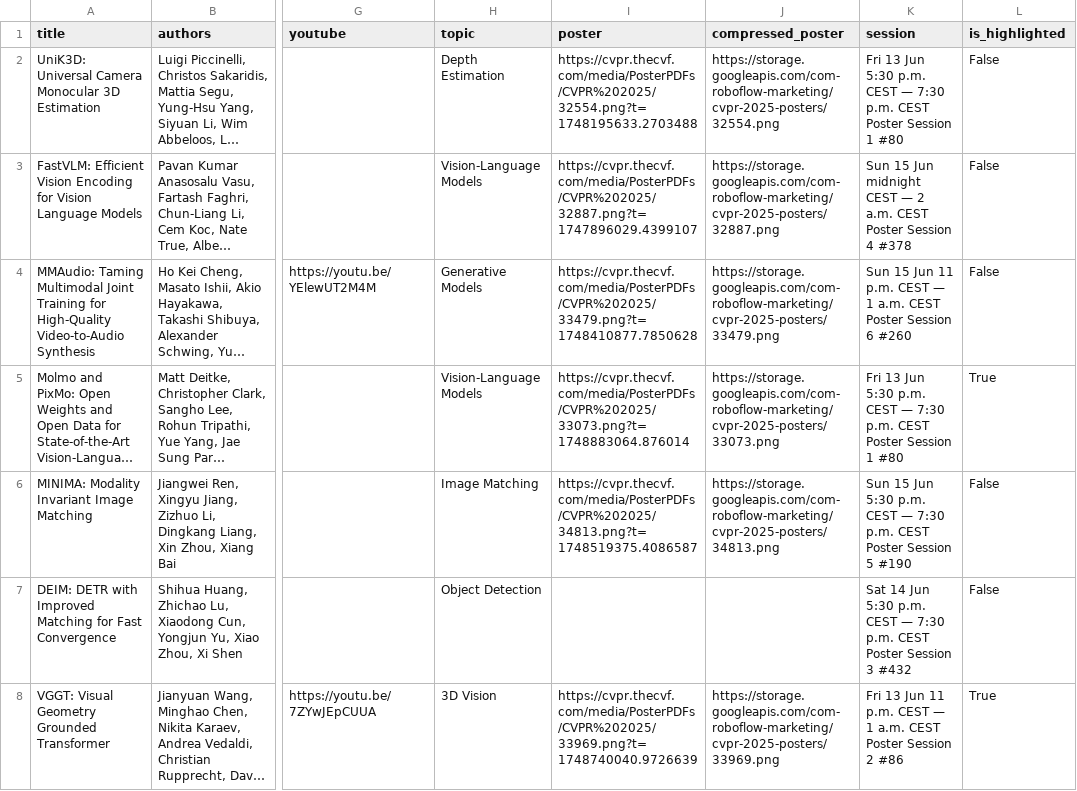
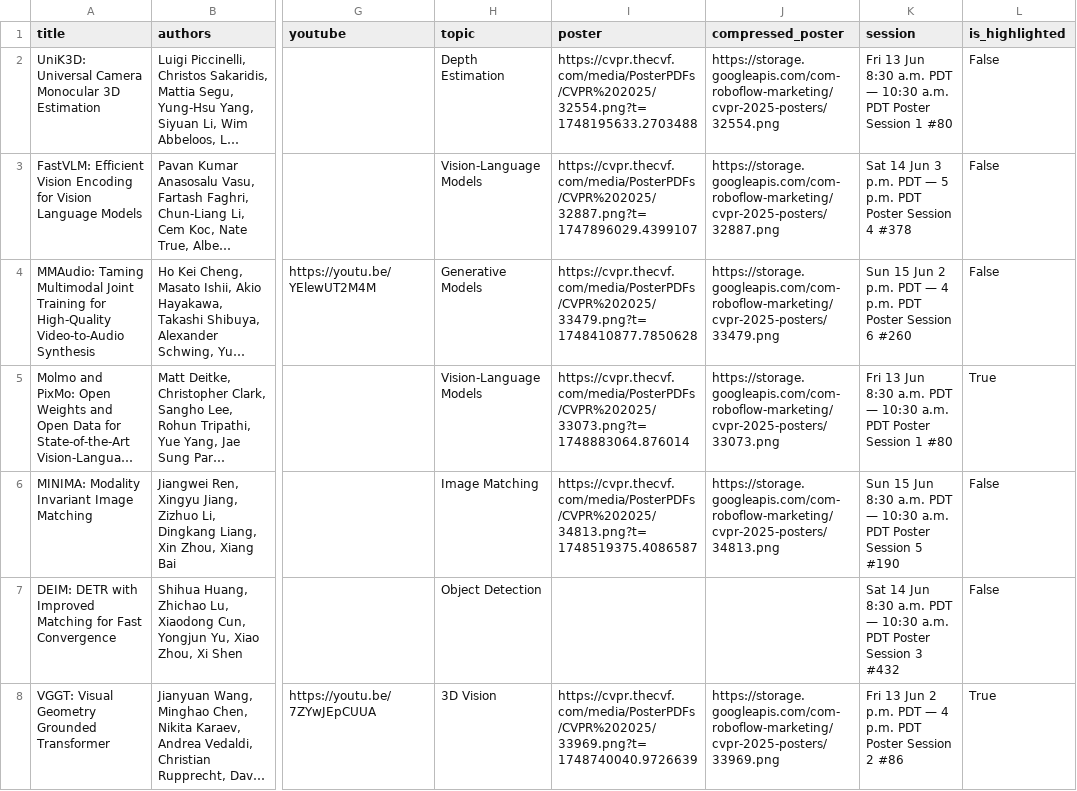
Before and after one commit to fabiosilva781/top-cvpr-2025-papers, a CSV file: automation/data.csv, drawn as a sheet; only a part is shown, gaps mark what is left out; long unchanged cells end in …; the diff covers the shown part only; the diff names each change by its address in the sheet, - before the commit and + after, or states it on an @@ line.

Commit message:
several new papers + updated poster session times

```diff
--- a/automation/data.csv
+++ b/automation/data.csv
-K2 (session): …13 Jun 5:30 p.m. CEST — 7:30 p.m. CEST Poster Session…
+K2 (session): …13 Jun 8:30 a.m. PDT — 10:30 a.m. PDT Poster Session…
-K3 (session): Sun 15 Jun midnight CEST — 2 a.m. CEST Poster Session…
+K3 (session): Sat 14 Jun 3 p.m. PDT — 5 p.m. PDT Poster Session…
-K4 (session): …15 Jun 11 p.m. CEST — 1 a.m. CEST Poster Session…
+K4 (session): …15 Jun 2 p.m. PDT — 4 p.m. PDT Poster Session…
-K5 (session): …13 Jun 5:30 p.m. CEST — 7:30 p.m. CEST Poster Session…
+K5 (session): …13 Jun 8:30 a.m. PDT — 10:30 a.m. PDT Poster Session…
-K6 (session): …15 Jun 5:30 p.m. CEST — 7:30 p.m. CEST Poster Session…
+K6 (session): …15 Jun 8:30 a.m. PDT — 10:30 a.m. PDT Poster Session…
-K7 (session): …14 Jun 5:30 p.m. CEST — 7:30 p.m. CEST Poster Session…
+K7 (session): …14 Jun 8:30 a.m. PDT — 10:30 a.m. PDT Poster Session…
-K8 (session): …13 Jun 11 p.m. CEST — 1 a.m. CEST Poster Session…
+K8 (session): …13 Jun 2 p.m. PDT — 4 p.m. PDT Poster Session…
```
Also changed, not shown: 5 added rows and 16 edited cells elsewhere in this file, 1 other file.
